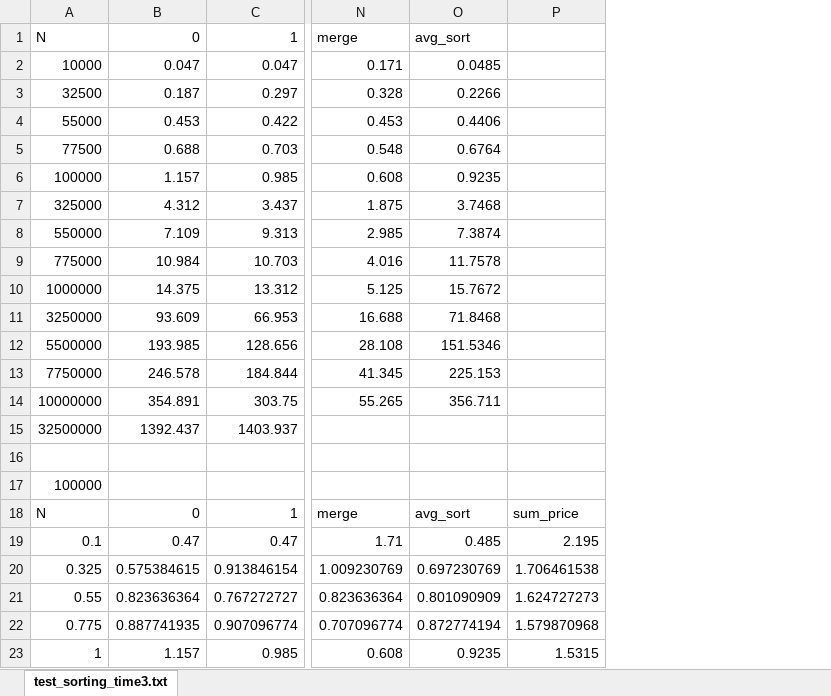
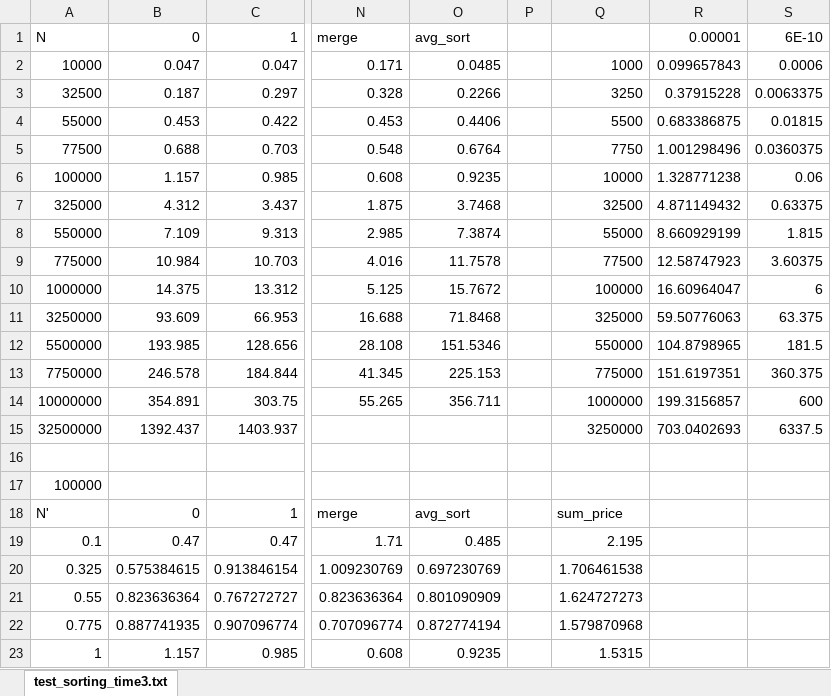
Before and after one commit to Gurdel/external_sorting, an Excel workbook: test_sorting_time3.xlsx, sheet test_sorting_time3.txt, drawn as a sheet; only a part is shown, gaps mark what is left out; values as stored, in another font and other column widths than the file's, no borders; charts and pictures not drawn; addresses are those after the commit; the diff names each change by its address in the sheet, - before the commit and + after, or states it on an @@ line.

```diff
--- a/test_sorting_time3.xlsx (sheet test_sorting_time3.txt)
+++ b/test_sorting_time3.xlsx (sheet test_sorting_time3.txt)
+column P, empty
+column R, rows 1-15: 0.00001 | 0.099657843 | 0.37915228 | 0.683386875 | 1.001298496 | 1.328771238 | 4.871149432 | 8.660929199 | 12.58747923 | 16.60964047 | 59.50776063 | 104.8798965 | 151.6197351 | 199.3156857 | 703.0402693
+column S, rows 1-15: 6E-10 | 0.0006 | 0.0063375 | 0.01815 | 0.0360375 | 0.06 | 0.63375 | 1.815 | 3.60375 | 6 | 63.375 | 181.5 | 360.375 | 600 | 6337.5
-Q2: (empty)
+Q2: 1000
-Q3: (empty)
+Q3: 3250
-Q4: (empty)
+Q4: 5500
-Q5: (empty)
+Q5: 7750
-Q6: (empty)
+Q6: 10000
-Q7: (empty)
+Q7: 32500
-Q8: (empty)
+Q8: 55000
-Q9: (empty)
+Q9: 77500
-Q10: (empty)
+Q10: 100000
-Q11: (empty)
+Q11: 325000
-Q12: (empty)
+Q12: 550000
-Q13: (empty)
+Q13: 775000
-Q14: (empty)
+Q14: 1000000
-Q15: (empty)
+Q15: 3250000
-A18: N
+A18: N'
```
Also changed, not shown: charts or pictures, 11 other files.
